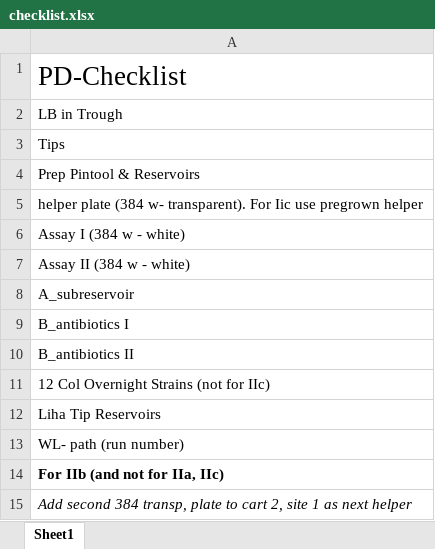
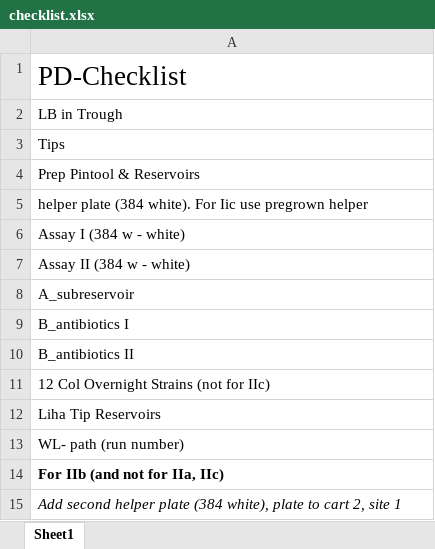
Before and after one commit to mmuetter/CombinationExperiment, an Excel workbook: notes_II/checklist.xlsx, sheet Sheet1, drawn as a sheet; values as stored, in another font and other column widths than the file's, no borders; the diff names each change by its address in the sheet, - before the commit and + after, or states it on an @@ line.

Commit message:
updated checklist

```diff
--- a/notes_II/checklist.xlsx (sheet Sheet1)
+++ b/notes_II/checklist.xlsx (sheet Sheet1)
-A5: …plate (384 w- transparent). For Iic…
+A5: …plate (384 white). For Iic…
-A15: Add second 384 transp, plate to cart 2, site 1 as next helper
+A15: Add second helper plate (384 white), plate to cart 2, site 1
```
Also changed, not shown: 1 other file.
